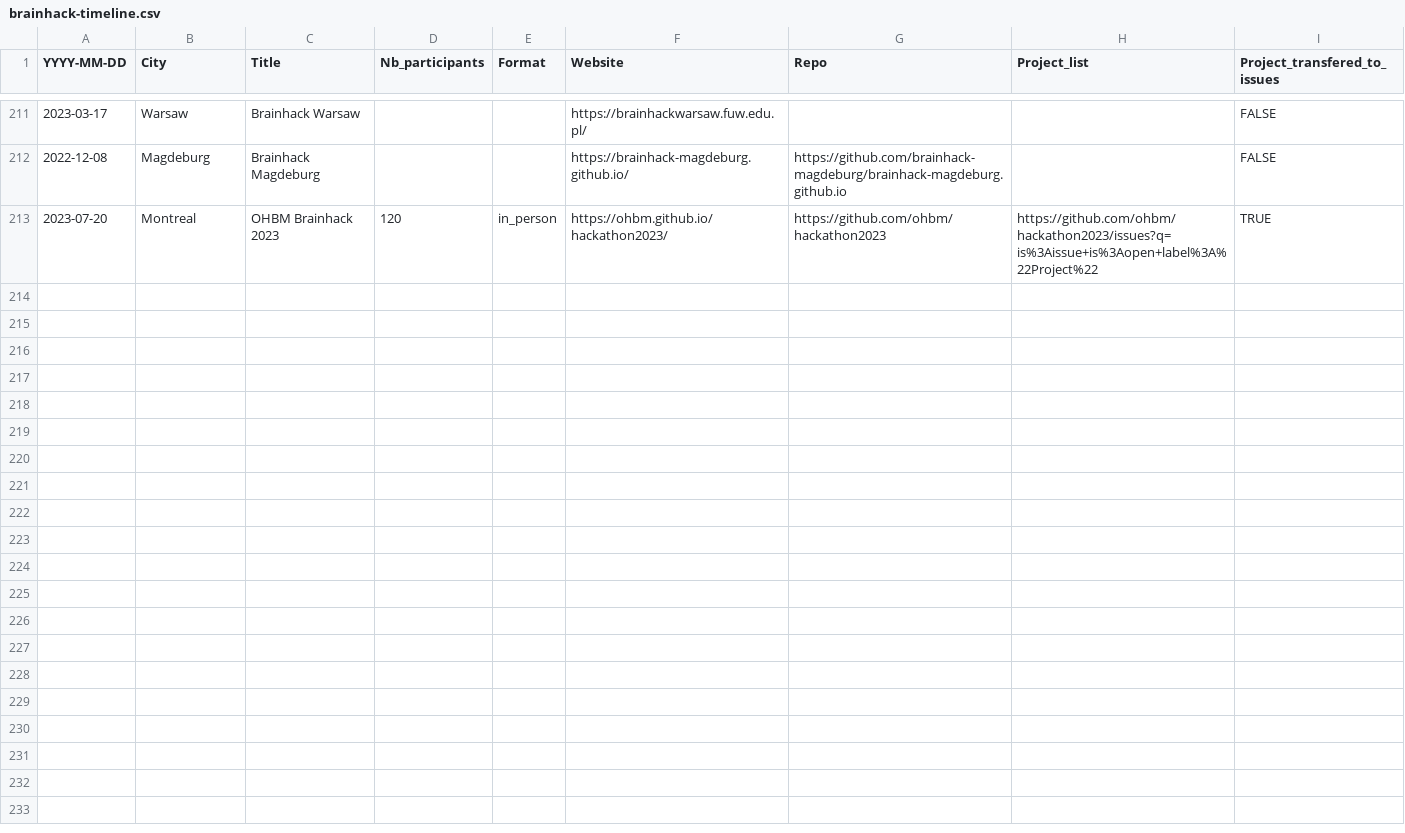
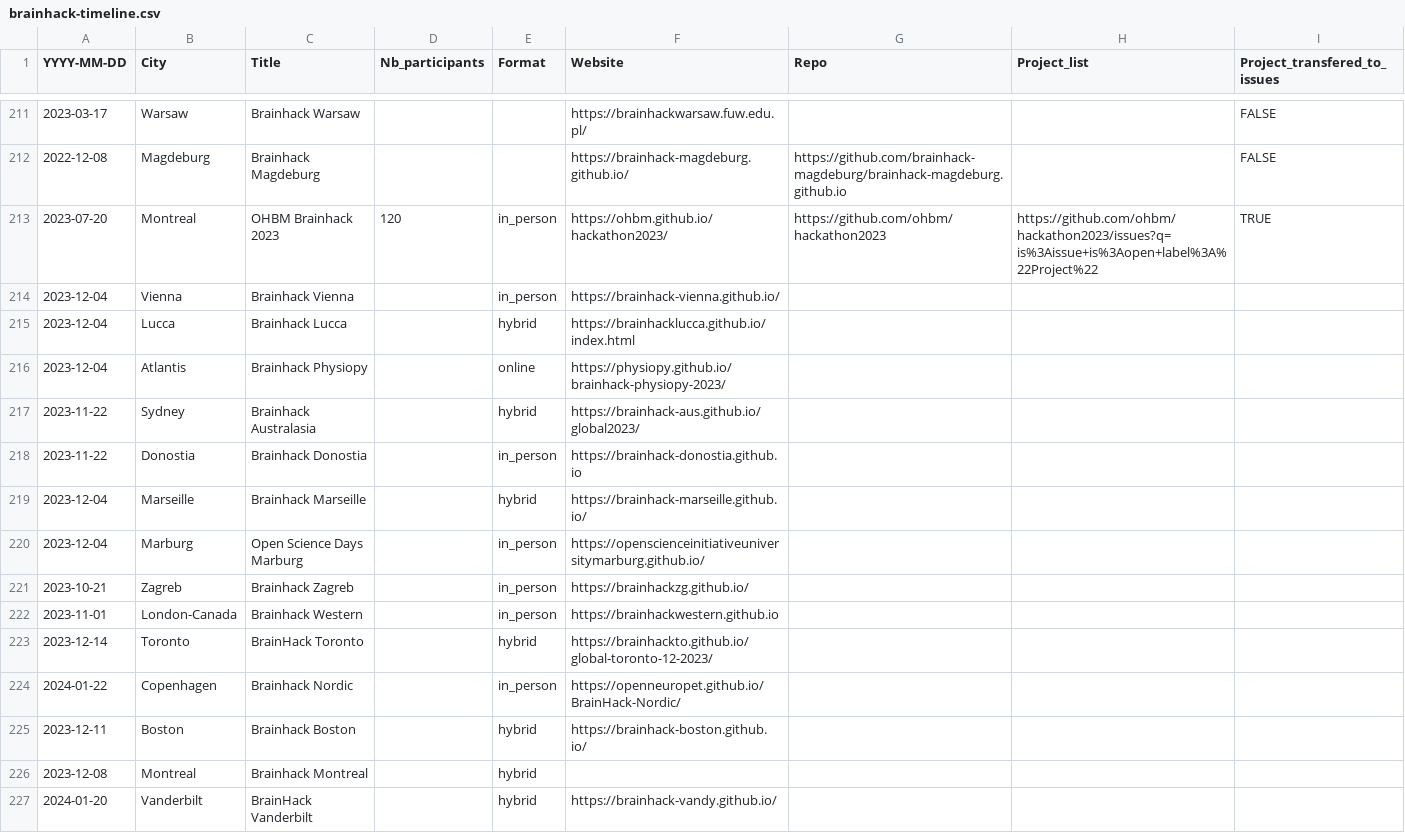
Before and after one commit to brainhackorg/brainhack_jupyter_book, a CSV file: data/brainhack-timeline.csv, drawn as a sheet; only a part is shown, gaps mark what is left out; the diff names each change by its address in the sheet, - before the commit and + after, or states it on an @@ line.

```diff
--- a/data/brainhack-timeline.csv
+++ b/data/brainhack-timeline.csv
+row 214: 2023-12-04 | Vienna | Brainhack Vienna |  | in_person | https://brainhack-vienna.github.io/
+row 215: 2023-12-04 | Lucca | Brainhack Lucca |  | hybrid | https://brainhacklucca.github.io/index.html
+row 216: 2023-12-04 | Atlantis | Brainhack Physiopy |  | online | https://physiopy.github.io/brainhack-physiopy-2023/
+row 217: 2023-11-22 | Sydney | Brainhack Australasia |  | hybrid | https://brainhack-aus.github.io/global2023/
+row 218: 2023-11-22 | Donostia | Brainhack Donostia |  | in_person | https://brainhack-donostia.github.io
+row 219: 2023-12-04 | Marseille | Brainhack Marseille |  | hybrid | https://brainhack-marseille.github.io/
+row 220: 2023-12-04 | Marburg | Open Science Days Marburg |  | in_person | https://openscienceinitiativeuniversitymarburg.github.io/
+row 221: 2023-10-21 | Zagreb | Brainhack Zagreb |  | in_person | https://brainhackzg.github.io/
+row 222: 2023-11-01 | London-Canada | Brainhack Western |  | in_person | https://brainhackwestern.github.io
+row 223: 2023-12-14 | Toronto | BrainHack Toronto |  | hybrid | https://brainhackto.github.io/global-toronto-12-2023/
+row 224: 2024-01-22 | Copenhagen | Brainhack Nordic |  | in_person | https://openneuropet.github.io/BrainHack-Nordic/
+row 225: 2023-12-11 | Boston | Brainhack Boston |  | hybrid | https://brainhack-boston.github.io/
+row 226: 2023-12-08 | Montreal | Brainhack Montreal |  | hybrid
+row 227: 2024-01-20 | Vanderbilt | BrainHack Vanderbilt |  | hybrid | https://brainhack-vandy.github.io/
```
Also changed, not shown: data/brainhack-sites.csv, 8 other files.
